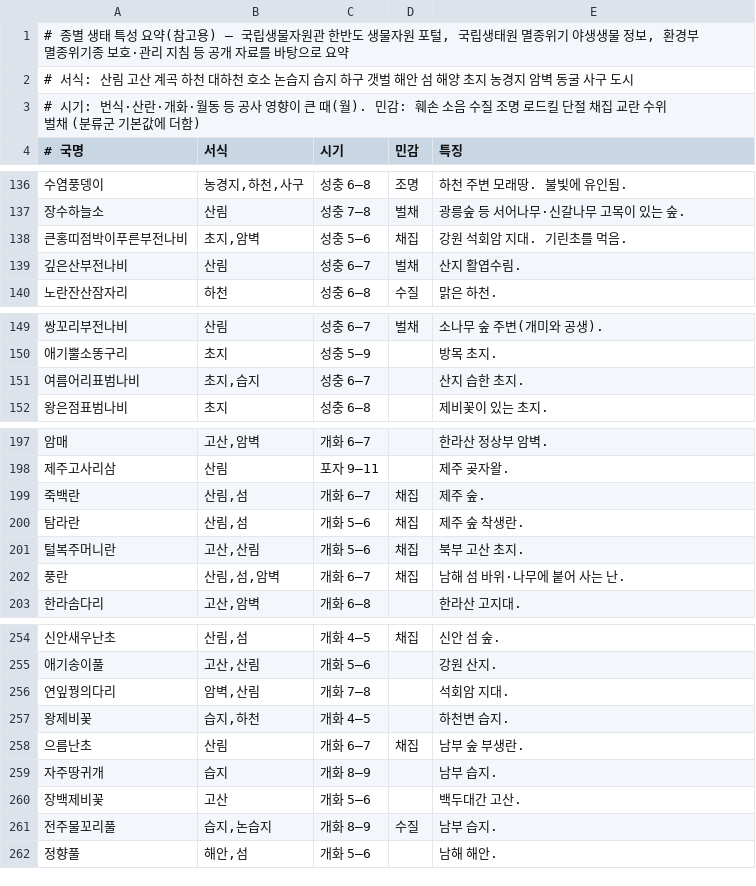
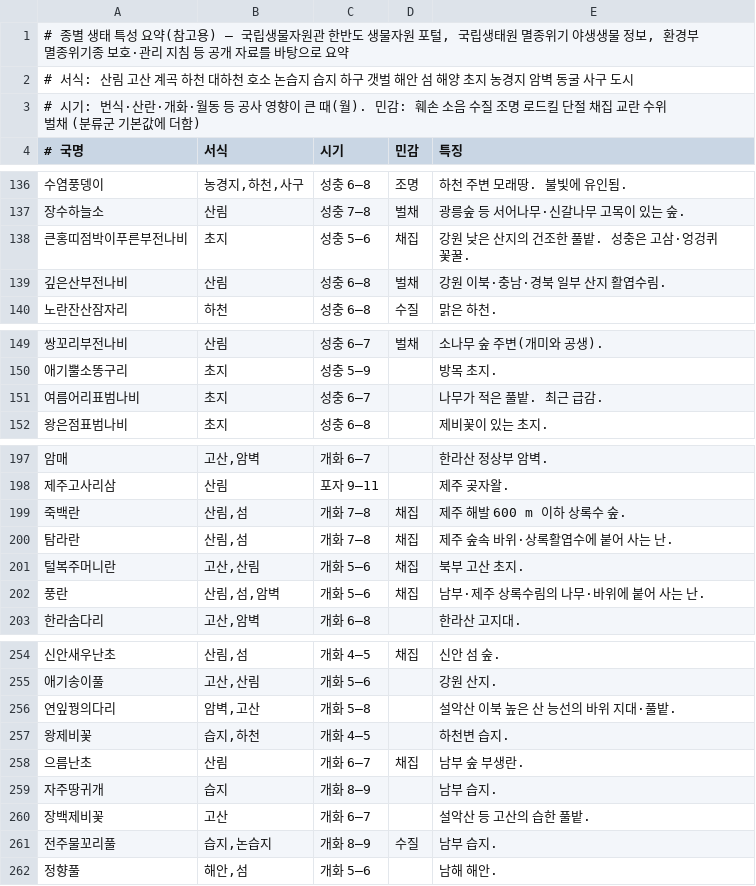
Before and after one commit to cirmax82-beep/korea-habitat-suitability, a TSV file: tools/traits.tsv, drawn as a sheet; only a part is shown, gaps mark what is left out; the diff covers the shown part only.

```diff
--- a/tools/traits.tsv
+++ b/tools/traits.tsv
@@ -137,4 +137,4 @@
 장수하늘소	산림	성충 7–8	벌채	광릉숲 등 서어나무·신갈나무 고목이 있는 숲.
-큰홍띠점박이푸른부전나비	초지,암벽	성충 5–6	채집	강원 석회암 지대. 기린초를 먹음.
-깊은산부전나비	산림	성충 6–7	벌채	산지 활엽수림.
+큰홍띠점박이푸른부전나비	초지	성충 5–6	채집	강원 낮은 산지의 건조한 풀밭. 성충은 고삼·엉겅퀴 꽃꿀.
+깊은산부전나비	산림	성충 6–8	벌채	강원 이북·충남·경북 일부 산지 활엽수림.
 노란잔산잠자리	하천	성충 6–8	수질	맑은 하천.
@@ -150,3 +150,3 @@
 애기뿔소똥구리	초지	성충 5–9		방목 초지.
-여름어리표범나비	초지,습지	성충 6–7		산지 습한 초지.
+여름어리표범나비	초지	성충 6–7		나무가 적은 풀밭. 최근 급감.
 왕은점표범나비	초지	성충 6–8		제비꽃이 있는 초지.
@@ -198,6 +198,6 @@
 제주고사리삼	산림	포자 9–11		제주 곶자왈.
-죽백란	산림,섬	개화 6–7	채집	제주 숲.
-탐라란	산림,섬	개화 5–6	채집	제주 숲 착생란.
+죽백란	산림,섬	개화 7–8	채집	제주 해발 600 m 이하 상록수 숲.
+탐라란	산림,섬	개화 7–8	채집	제주 숲속 바위·상록활엽수에 붙어 사는 난.
 털복주머니란	고산,산림	개화 5–6	채집	북부 고산 초지.
-풍란	산림,섬,암벽	개화 6–7	채집	남해 섬 바위·나무에 붙어 사는 난.
+풍란	산림,섬,암벽	개화 5–6	채집	남부·제주 상록수림의 나무·바위에 붙어 사는 난.
 한라솜다리	고산,암벽	개화 6–8		한라산 고지대.
@@ -255,3 +255,3 @@
 애기송이풀	고산,산림	개화 5–6		강원 산지.
-연잎꿩의다리	암벽,산림	개화 7–8		석회암 지대.
+연잎꿩의다리	암벽,고산	개화 5–8		설악산 이북 높은 산 능선의 바위 지대·풀밭.
 왕제비꽃	습지,하천	개화 4–5		하천변 습지.
@@ -259,3 +259,3 @@
 자주땅귀개	습지	개화 8–9		남부 습지.
-장백제비꽃	고산	개화 5–6		백두대간 고산.
+장백제비꽃	고산	개화 6–7		설악산 등 고산의 습한 풀밭.
 전주물꼬리풀	습지,논습지	개화 8–9	수질	남부 습지.
```
Also changed, not shown: 12 edited cells elsewhere in this file, 2 other files.
